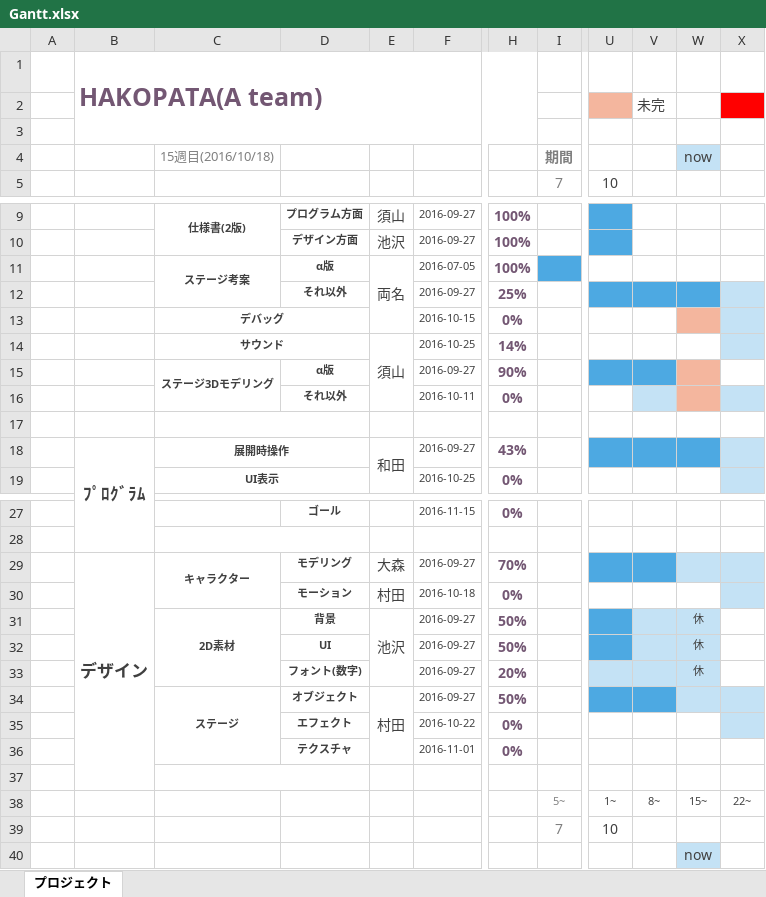
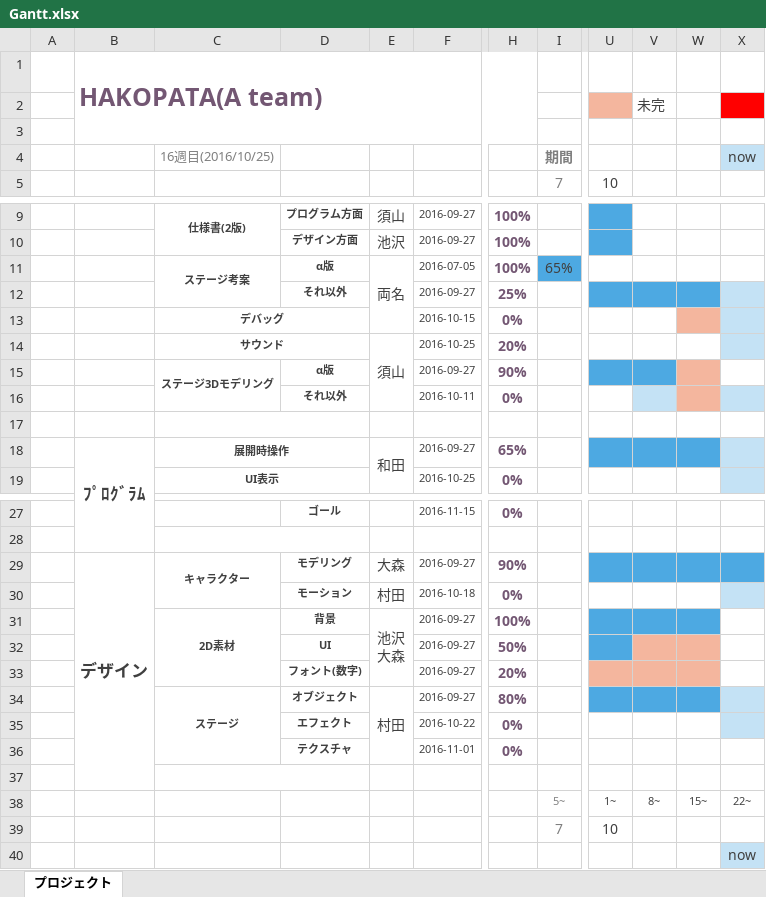
Before and after one commit to SymYuk/HAKOPATA, an Excel workbook: Gantt.xlsx, sheet プロジェクト, drawn as a sheet; only a part is shown, gaps mark what is left out; values as stored, in another font and other column widths than the file's, no borders; conditional formats not drawn; removed rows and columns are numbered as before the commit, all else as after; rows hold the shown columns only; ↵ is a line break in a cell; the diff names each change by its address in the sheet, - before the commit and + after, or states it on an @@ line.

Commit message:
Add files via upload

```diff
--- a/Gantt.xlsx (sheet プロジェクト)
+++ b/Gantt.xlsx (sheet プロジェクト)
-C4: 15週目(2016/10/18)
+C4: 16週目(2016/10/25)
-W4: now
+W4: (empty)
-W4 fill: #C4E2F5
+W4 fill: none
-X4: (empty)
+X4: now
-X4 fill: none
+X4 fill: #C4E2F5
-I11: (empty)
+I11: 65%
-H14: 14%
+H14: 20%
-H18: 43%
+H18: 65%
-H29: 70%
+H29: 90%
-W29:X29 fill: #C4E2F5
+W29:X29 fill: #4DA9E2
-E31: 池沢
+E31: 池沢 ↵ 大森
-H31: 50%
+H31: 100%
-V31:W31 fill: #C4E2F5
+V31:W31 fill: #4DA9E2
-W31:W33: 休
+W31:W33: (empty)
-V32:W32 fill: #C4E2F5
+V32:W32 fill: #F4B69E
-U33:W33 fill: #C4E2F5
+U33:W33 fill: #F4B69E
-H34: 50%
+H34: 80%
-W34 fill: #C4E2F5
+W34 fill: #4DA9E2
-row 40:  |  |  |  |  |  |  |  |  |  | now
+row 40:  |  |  |  |  |  |  |  |  |  |  | now
```
